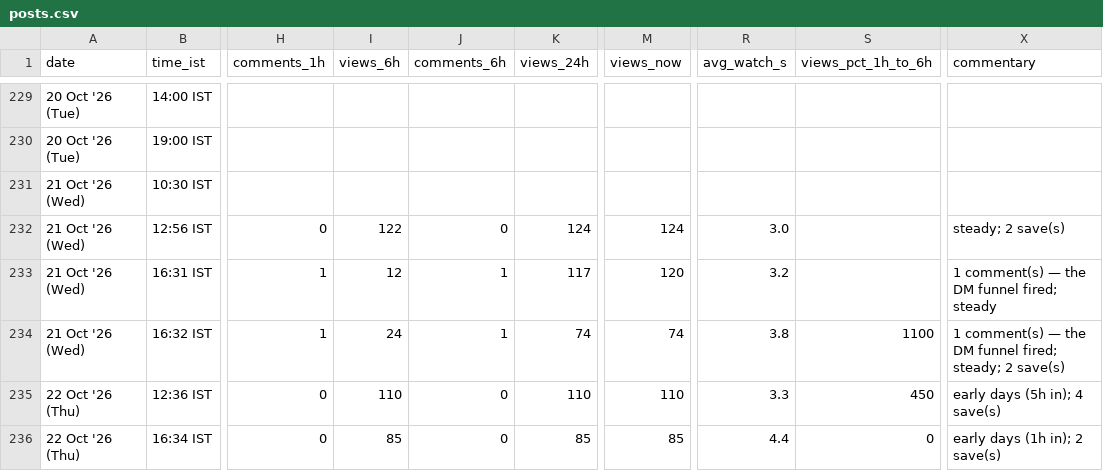
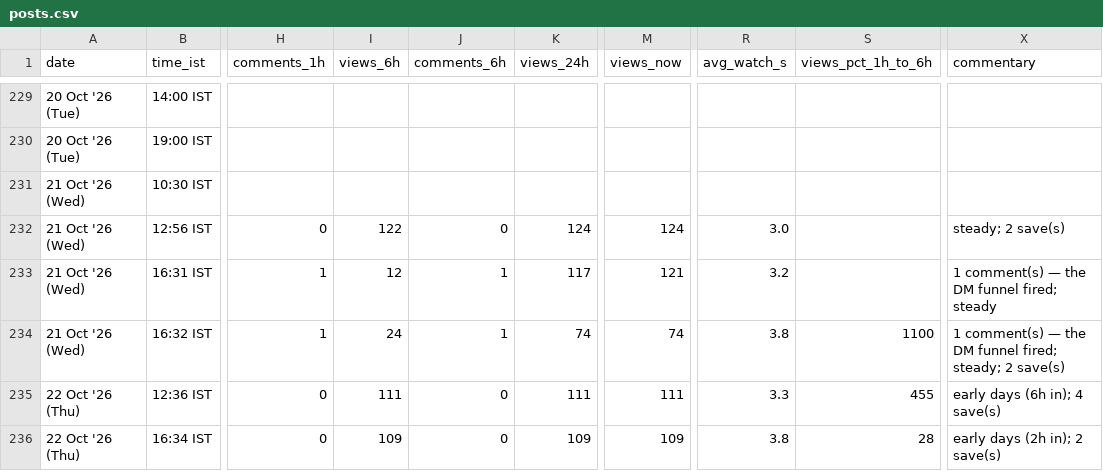
Before and after one commit to archit-akg13/architmittal.com, a CSV file: public/metrics/posts.csv, drawn as a sheet; only a part is shown, gaps mark what is left out; the diff names each change by its address in the sheet, - before the commit and + after, or states it on an @@ line.

Commit message:
metrics: hourly snapshot [skip ci]

```diff
--- a/public/metrics/posts.csv
+++ b/public/metrics/posts.csv
-M233 (views_now): 120
+M233 (views_now): 121
-I235 (views_6h): 110
+I235 (views_6h): 111
-K235 (views_24h): 110
+K235 (views_24h): 111
-M235 (views_now): 110
+M235 (views_now): 111
-S235 (views_pct_1h_to_6h): 450
+S235 (views_pct_1h_to_6h): 455
-X235 (commentary): early days (5h in); 4 save(s)
+X235 (commentary): early days (6h in); 4 save(s)
-I236 (views_6h): 85
+I236 (views_6h): 109
-K236 (views_24h): 85
+K236 (views_24h): 109
-M236 (views_now): 85
+M236 (views_now): 109
-R236 (avg_watch_s): 4.4
+R236 (avg_watch_s): 3.8
-S236 (views_pct_1h_to_6h): 0
+S236 (views_pct_1h_to_6h): 28
-X236 (commentary): early days (1h in); 2 save(s)
+X236 (commentary): early days (2h in); 2 save(s)
```
Also changed, not shown: public/metrics/daily.csv, public/metrics/status.csv.
